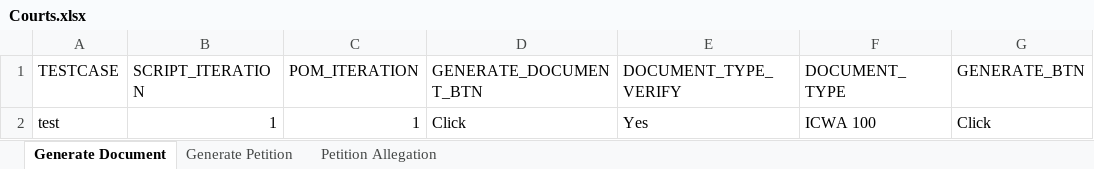
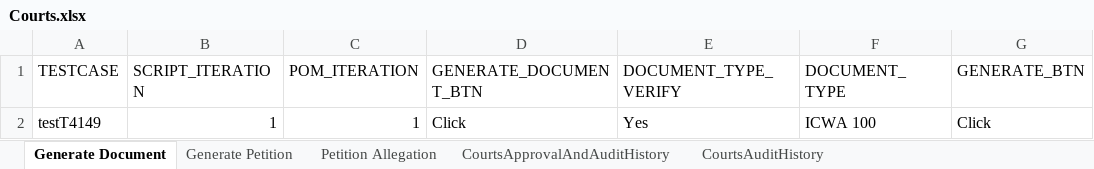
Before and after one commit to nitishhkthakur/Test_Data_repository, an Excel workbook: Courts.xlsx, sheet Generate Document, drawn as a sheet; values as stored, in another font and other column widths than the file's, no borders; the diff names each change by its address in the sheet, - before the commit and + after, or states it on an @@ line.

```diff
--- a/Courts.xlsx (sheet Generate Document)
+++ b/Courts.xlsx (sheet Generate Document)
+sheet tab: CourtsApprovalAndAuditHistory
+sheet tab: CourtsAuditHistory
-A2 (TESTCASE): test
+A2 (TESTCASE): testT4149
```
Also changed, not shown: sheet Petition Allegation, sheet Generate Petition, TestDataMappingSheet.xlsx.
